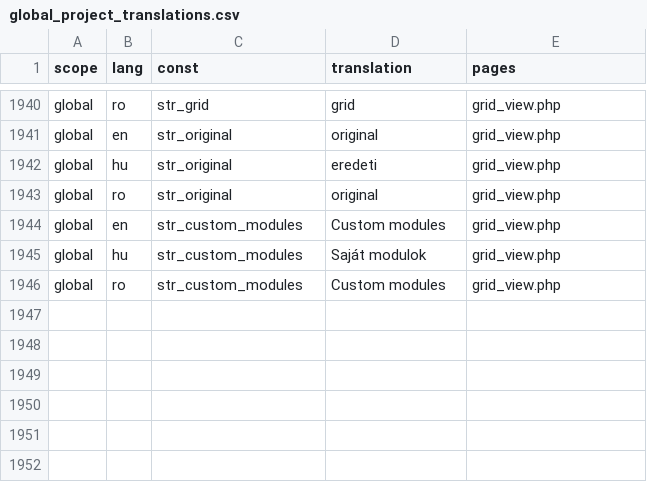
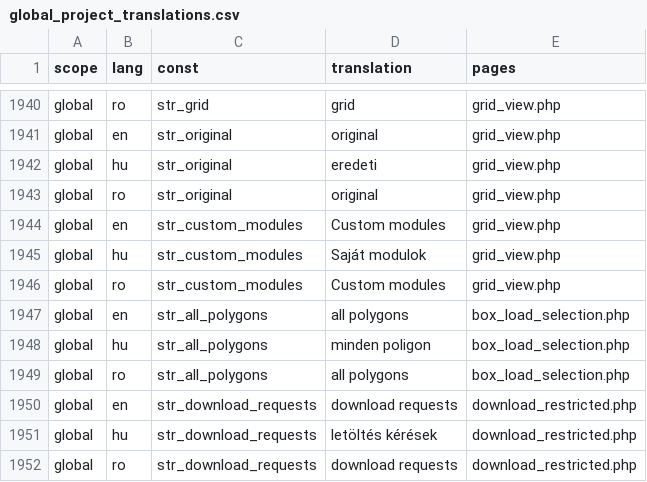
Before and after one commit to OpenBioMaps/translations, a CSV file: global_project_translations.csv, drawn as a sheet; only a part is shown, gaps mark what is left out; the diff names each change by its address in the sheet, - before the commit and + after, or states it on an @@ line.

Commit message:
Update global_project_translations.csv

```diff
--- a/global_project_translations.csv
+++ b/global_project_translations.csv
+row 1947: global | en | str_all_polygons | all polygons | box_load_selection.php
+row 1948: global | hu | str_all_polygons | minden poligon | box_load_selection.php
+row 1949: global | ro | str_all_polygons | all polygons | box_load_selection.php
+row 1950: global | en | str_download_requests | download requests | download_restricted.php
+row 1951: global | hu | str_download_requests | letöltés kérések | download_restricted.php
+row 1952: global | ro | str_download_requests | download requests | download_restricted.php
```
